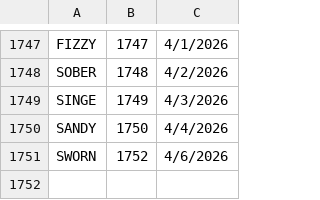
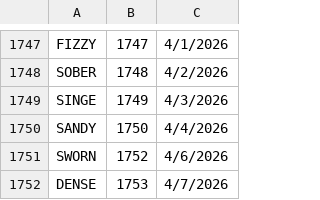
Before and after one commit to 8080Games/WordleMatch, a CSV file: wwwroot/historical-words.csv, drawn as a sheet; only a part is shown, gaps mark what is left out; the diff names each change by its address in the sheet, - before the commit and + after, or states it on an @@ line.

```diff
--- a/wwwroot/historical-words.csv
+++ b/wwwroot/historical-words.csv
+row 1752: DENSE | 1753 | 4/7/2026
```
Also changed, not shown: wwwroot/historical_hints.csv, wwwroot/used-words.csv, 1 other file.
